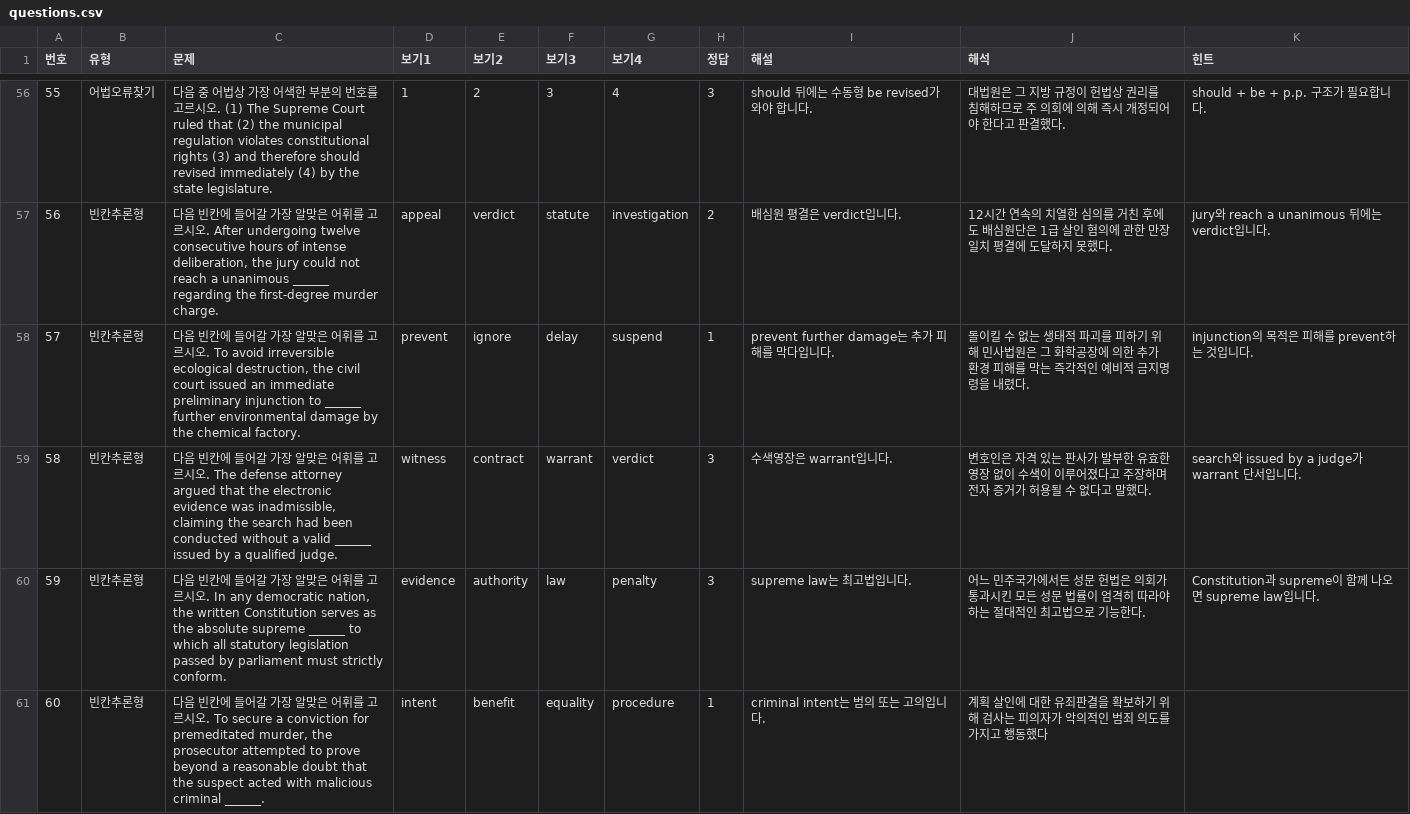
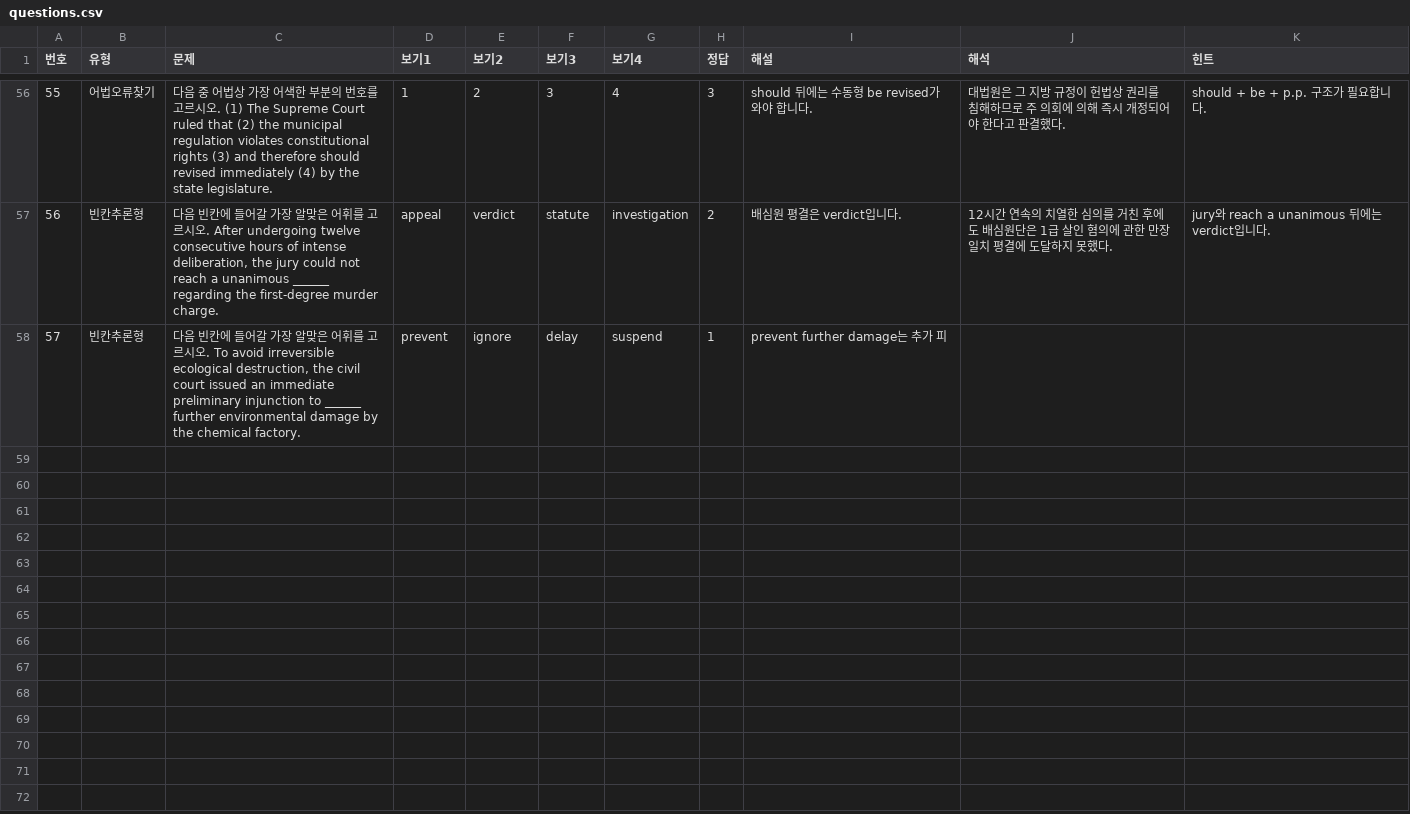
Before and after one commit to davidhor2026/law-english, a CSV file: questions.csv, drawn as a sheet; only a part is shown, gaps mark what is left out; the diff names each change by its address in the sheet, - before the commit and + after, or states it on an @@ line.

Commit message:
Update questions.csv

```diff
--- a/questions.csv
+++ b/questions.csv
-I58 (해설): prevent further damage는 추가 피해를 막다입니다.
+I58 (해설): prevent further damage는 추가 피
-J58 (해석): 돌이킬 수 없는 생태적 파괴를 피하기 위해 민사법원은 그 화학공장에 의한 추가 환경 피해를 막는 즉각적인 예비적 금지명령을 내렸다.
+J58 (해석): (empty)
-K58 (힌트): injunction의 목적은 피해를 prevent하는 것입니다.
+K58 (힌트): (empty)
-row 59: 58 | 빈칸추론형 | 다음 빈칸에 들어갈 가장 알맞은 어휘를 고르시오. The defense attorney argued that the electronic evidence was inadmissible, claiming the search had been conducted without a valid ______ issued by a qualified judge. | witness | contract | warrant | verdict | 3 | 수색영장은 warrant입니다. | 변호인은 자격 있는 판사가 발부한 유효한 영장 없이 수색이 이루어졌다고 주장하며 전자 증거가 허용될 수 없다고 말했다. | search와 issued by a judge가 warrant 단서입니다.
-row 60: 59 | 빈칸추론형 | 다음 빈칸에 들어갈 가장 알맞은 어휘를 고르시오. In any democratic nation, the written Constitution serves as the absolute supreme ______ to which all statutory legislation passed by parliament must strictly conform. | evidence | authority | law | penalty | 3 | supreme law는 최고법입니다. | 어느 민주국가에서든 성문 헌법은 의회가 통과시킨 모든 성문 법률이 엄격히 따라야 하는 절대적인 최고법으로 기능한다. | Constitution과 supreme이 함께 나오면 supreme law입니다.
-row 61: 60 | 빈칸추론형 | 다음 빈칸에 들어갈 가장 알맞은 어휘를 고르시오. To secure a conviction for premeditated murder, the prosecutor attempted to prove beyond a reasonable doubt that the suspect acted with malicious criminal ______. | intent | benefit | equality | procedure | 1 | criminal intent는 범의 또는 고의입니다. | 계획 살인에 대한 유죄판결을 확보하기 위해 검사는 피의자가 악의적인 범죄 의도를 가지고 행동했다
```
